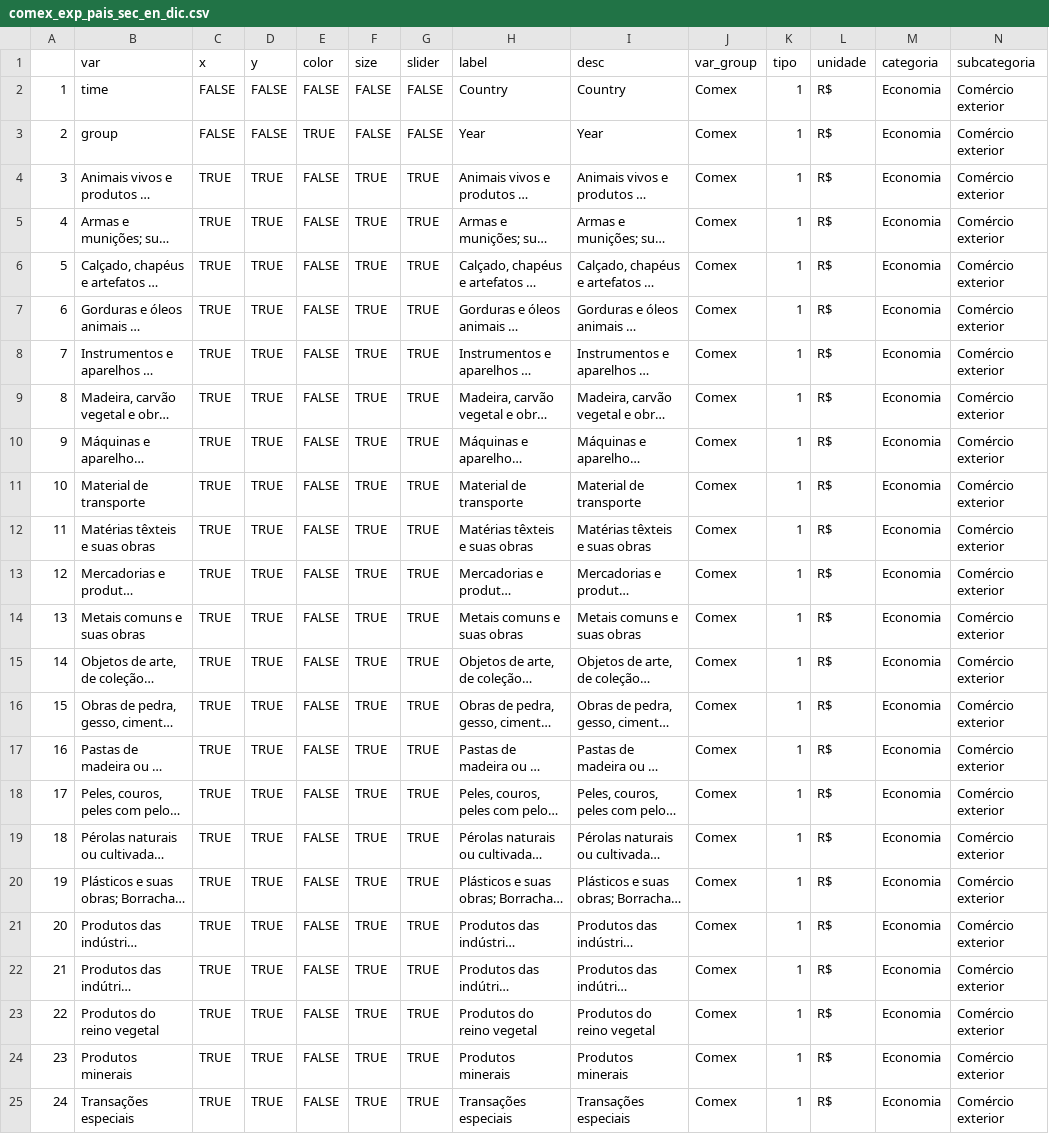
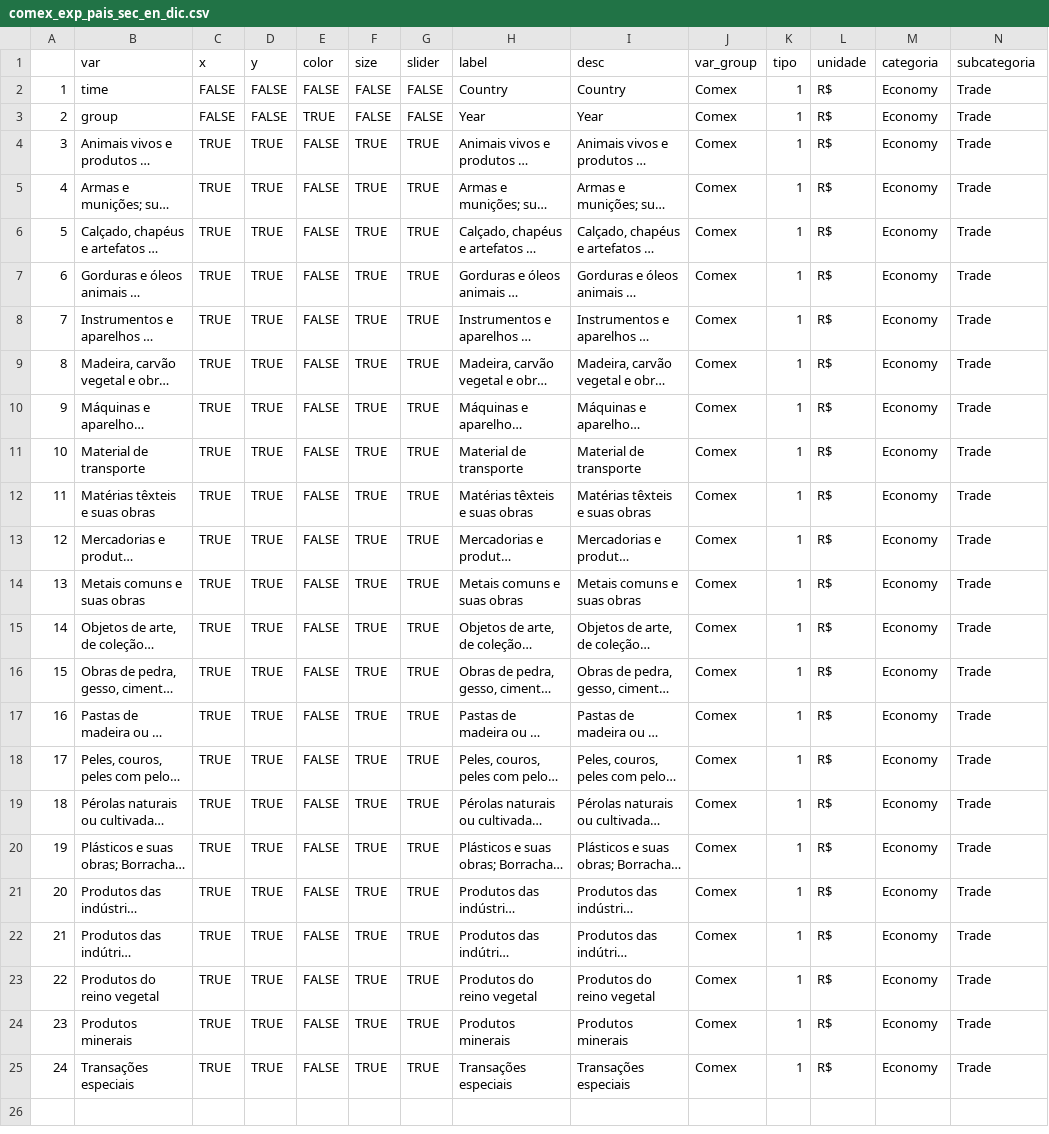
Before and after one commit to datazoompuc/datazoom_viz, a CSV file: data/comex_exp_pais_sec_en_dic.csv, drawn as a sheet; long unchanged cells end in …; the diff names each change by its address in the sheet, - before the commit and + after, or states it on an @@ line.

```diff
--- a/data/comex_exp_pais_sec_en_dic.csv
+++ b/data/comex_exp_pais_sec_en_dic.csv
-M2:M25 (categoria): Economia
+M2:M25 (categoria): Economy
-N2:N25 (subcategoria): Comércio exterior
+N2:N25 (subcategoria): Trade
```
Also changed, not shown: data/comex_exp_munic_sec_en_dic.csv, data/comex_exp_munic_sh2_en_dic.csv, 6 other files.
